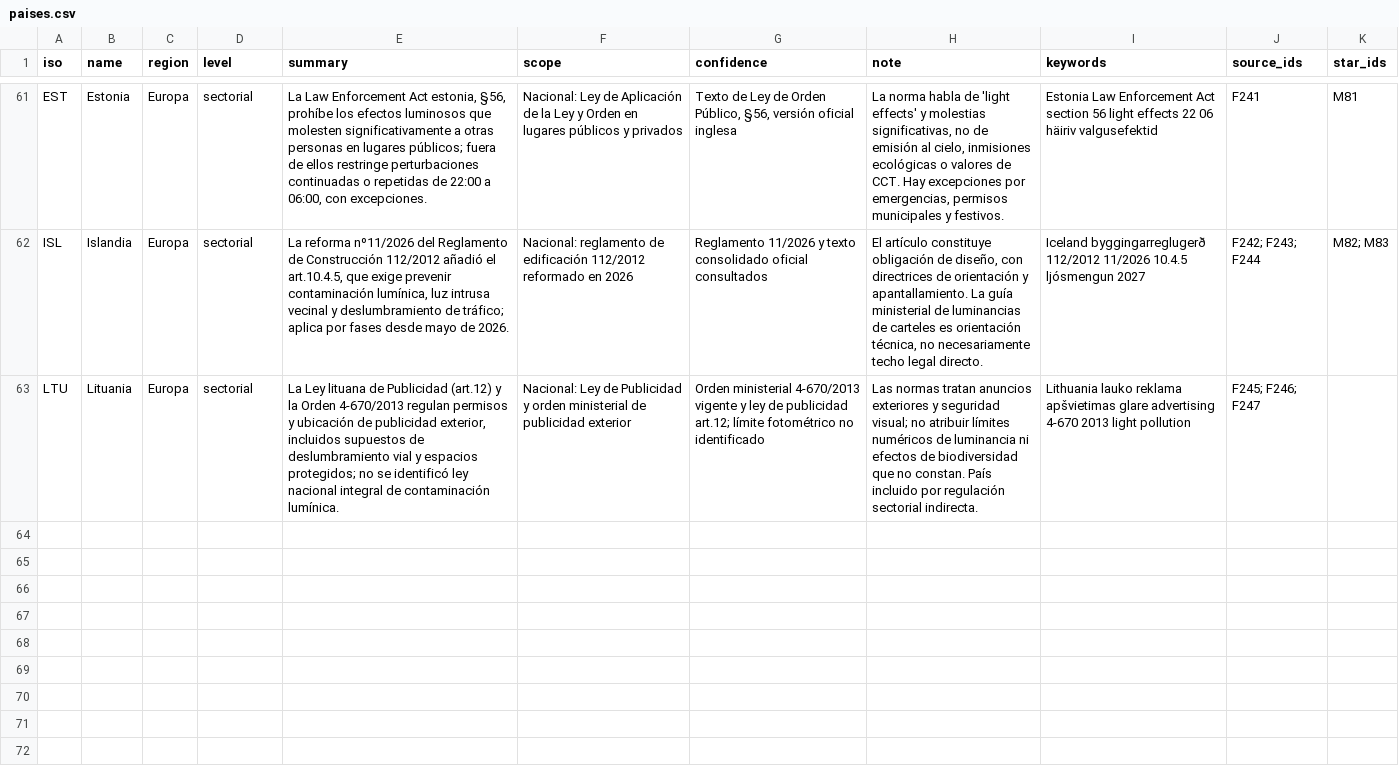
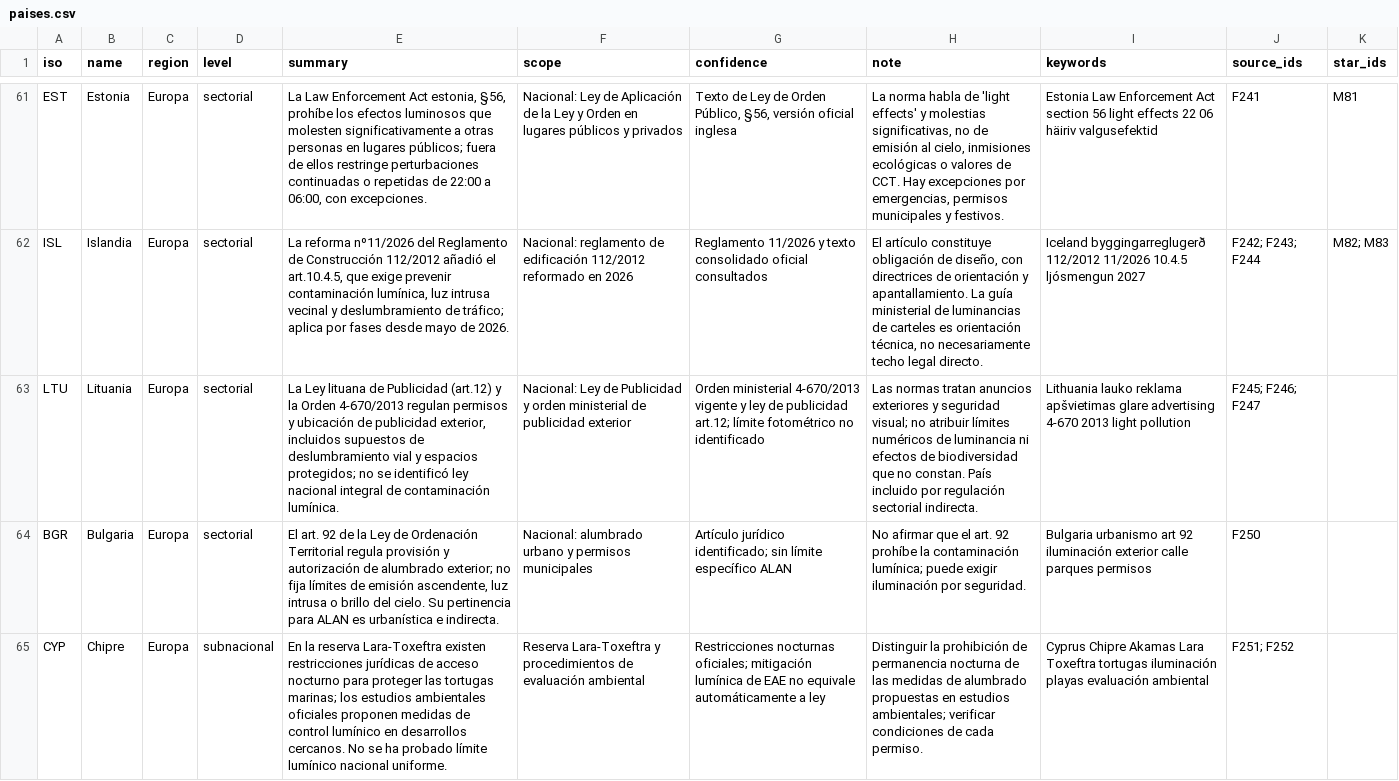
Before and after one commit to pmisson/atlas-luz-nocturna, a CSV file: data/paises.csv, drawn as a sheet; only a part is shown, gaps mark what is left out; the diff covers the shown part only; the diff names each change by its address in the sheet, - before the commit and + after, or states it on an @@ line.

```diff
--- a/data/paises.csv
+++ b/data/paises.csv
+row 64: BGR | Bulgaria | Europa | sectorial | El art. 92 de la Ley de Ordenación Territorial regula provisión y autorización de alumbrado exterior; no fija límites de emisión ascendente, luz intrusa o brillo del cielo. Su pertinencia para ALAN es urbanística e indirecta. | Nacional: alumbrado urbano y permisos municipales | Artículo jurídico identificado; sin límite específico ALAN | No afirmar que el art. 92 prohíbe la contaminación lumínica; puede exigir iluminación por seguridad. | Bulgaria urbanismo art 92 iluminación exterior calle parques permisos | F250
+row 65: CYP | Chipre | Europa | subnacional | En la reserva Lara-Toxeftra existen restricciones jurídicas de acceso nocturno para proteger las tortugas marinas; los estudios ambientales oficiales proponen medidas de control lumínico en desarrollos cercanos. No se ha probado límite lumínico nacional uniforme. | Reserva Lara-Toxeftra y procedimientos de evaluación ambiental | Restricciones nocturnas oficiales; mitigación lumínica de EAE no equivale automáticamente a ley | Distinguir la prohibición de permanencia nocturna de las medidas de alumbrado propuestas en estudios ambientales; verificar condiciones de cada permiso. | Cyprus Chipre Akamas Lara Toxeftra tortugas iluminación playas evaluación ambiental | F251; F252
```
Also changed, not shown: 1 added row and 17 edited cells elsewhere in this file.
